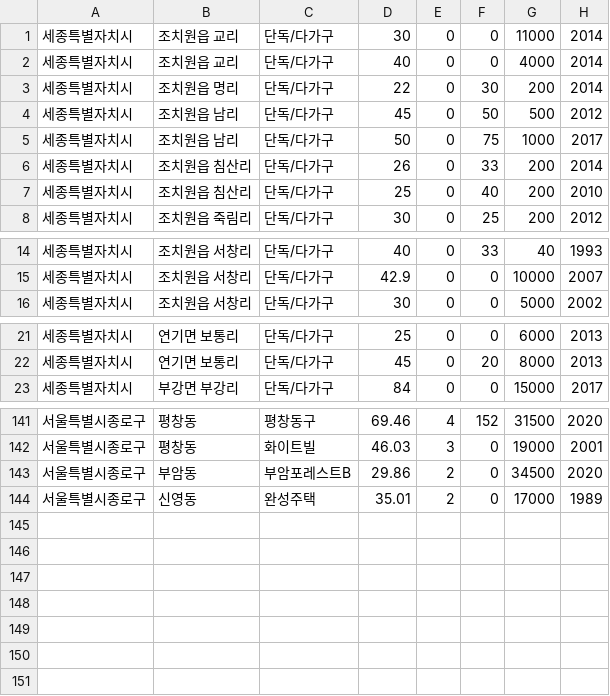
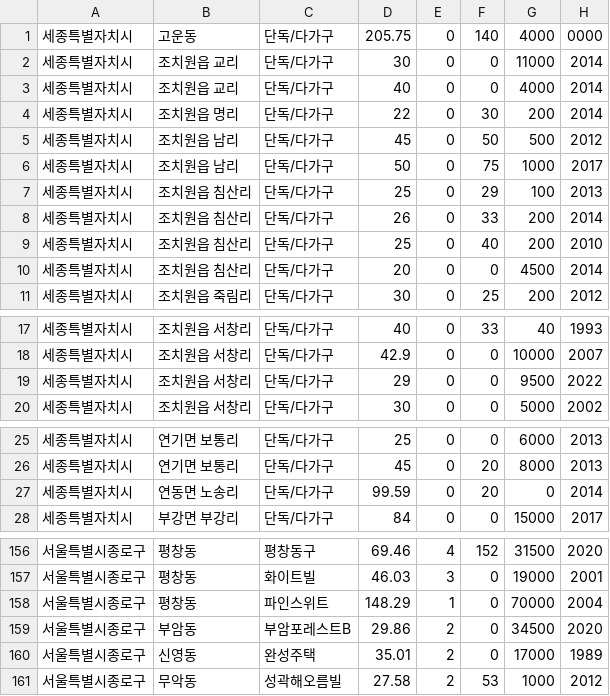
Before and after one commit to CodeByO/aics201-22s-team03, a CSV file: modules/roominpy/data/locateList.csv, drawn as a sheet; only a part is shown, gaps mark what is left out; the diff covers the shown part only.

```diff
--- a/modules/roominpy/data/locateList.csv
+++ b/modules/roominpy/data/locateList.csv
@@ -1 +1,2 @@
+세종특별자치시,고운동,단독/다가구,205.75,0,140,4000,0000
 세종특별자치시,조치원읍 교리,단독/다가구,30,0,0,11000,2014
@@ -5,4 +6,6 @@
 세종특별자치시,조치원읍 남리,단독/다가구,50,0,75,1000,2017
+세종특별자치시,조치원읍 침산리,단독/다가구,25,0,29,100,2013
 세종특별자치시,조치원읍 침산리,단독/다가구,26,0,33,200,2014
 세종특별자치시,조치원읍 침산리,단독/다가구,25,0,40,200,2010
+세종특별자치시,조치원읍 침산리,단독/다가구,20,0,0,4500,2014
 세종특별자치시,조치원읍 죽림리,단독/다가구,30,0,25,200,2012
@@ -15,2 +18,3 @@
 세종특별자치시,조치원읍 서창리,단독/다가구,42.9,0,0,10000,2007
+세종특별자치시,조치원읍 서창리,단독/다가구,29,0,0,9500,2022
 세종특별자치시,조치원읍 서창리,단독/다가구,30,0,0,5000,2002
@@ -22,2 +26,3 @@
 세종특별자치시,연기면 보통리,단독/다가구,45,0,20,8000,2013
+세종특별자치시,연동면 노송리,단독/다가구,99.59,0,20,0,2014
 세종특별자치시,부강면 부강리,단독/다가구,84,0,0,15000,2017
@@ -142,3 +157,5 @@
 서울특별시종로구,평창동,화이트빌,46.03,3,0,19000,2001
+서울특별시종로구,평창동,파인스위트,148.29,1,0,70000,2004
 서울특별시종로구,부암동,부암포레스트B,29.86,2,0,34500,2020
 서울특별시종로구,신영동,완성주택,35.01,2,0,17000,1989
+서울특별시종로구,무악동,성곽해오름빌,27.58,2,53,1000,2012
```
Also changed, not shown: 10 added rows and 7 moved rows elsewhere in this file, modules/roominpy/data/roomList.csv, 6 other files.
